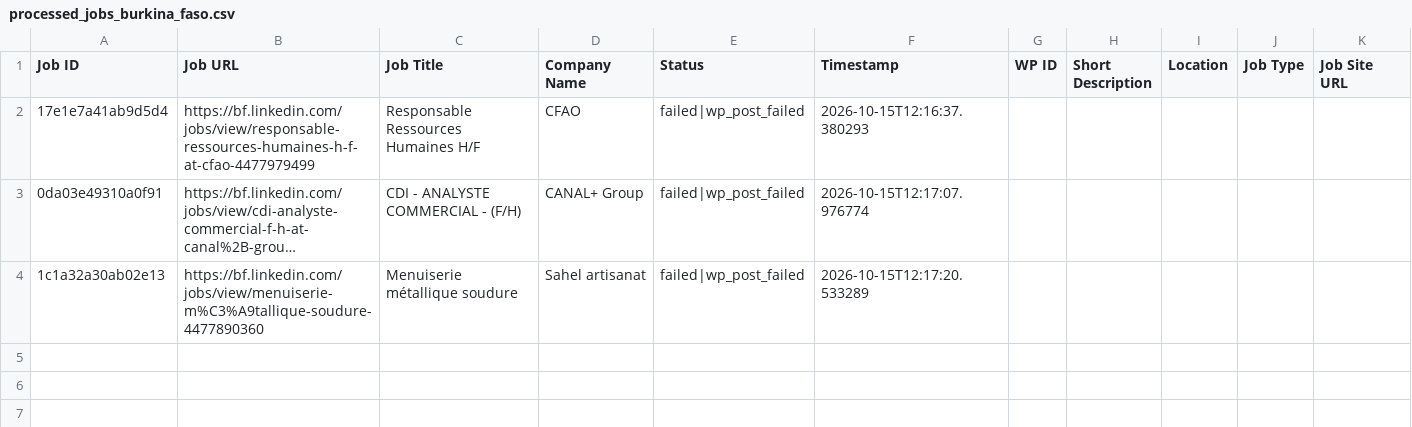
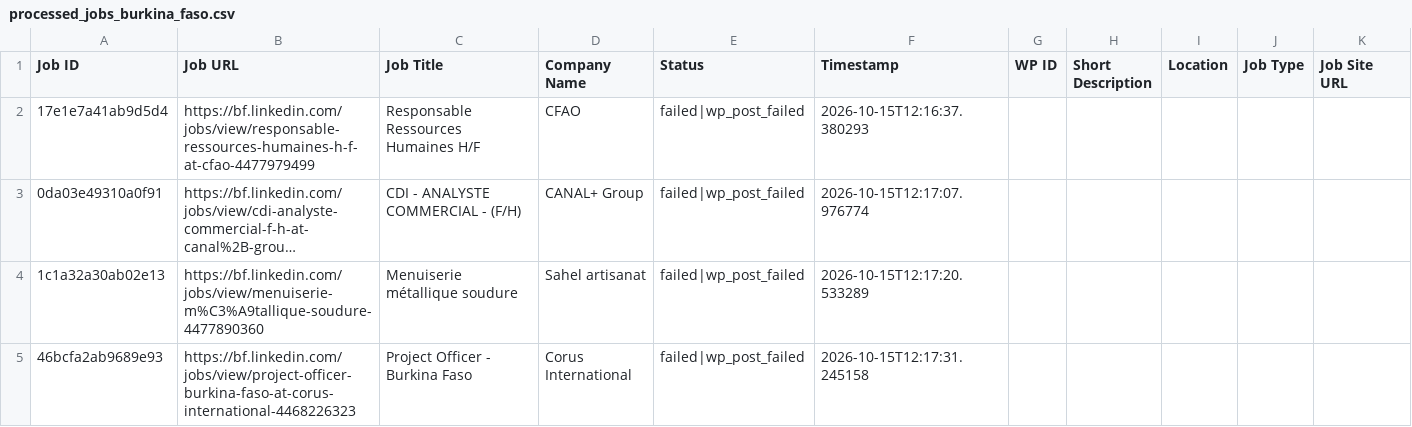
Before and after one commit to vindoky/bf, a CSV file: processed_jobs_burkina_faso.csv, drawn as a sheet; long unchanged cells end in …; the diff names each change by its address in the sheet, - before the commit and + after, or states it on an @@ line.

```diff
--- a/processed_jobs_burkina_faso.csv
+++ b/processed_jobs_burkina_faso.csv
+row 5: 46bcfa2ab9689e93 | https://bf.linkedin.com/jobs/view/project-officer-burkina-faso-at-corus-international-4468226323 | Project Officer - Burkina Faso | Corus International | failed|wp_post_failed | 2026-10-15T12:17:31.245158
```
